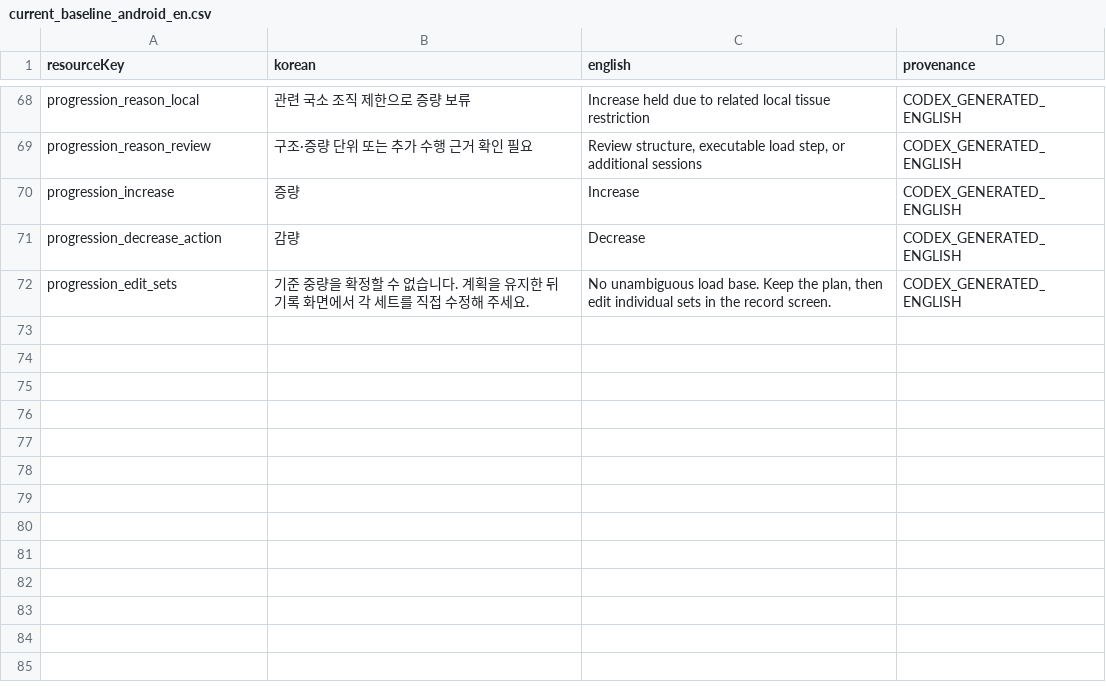
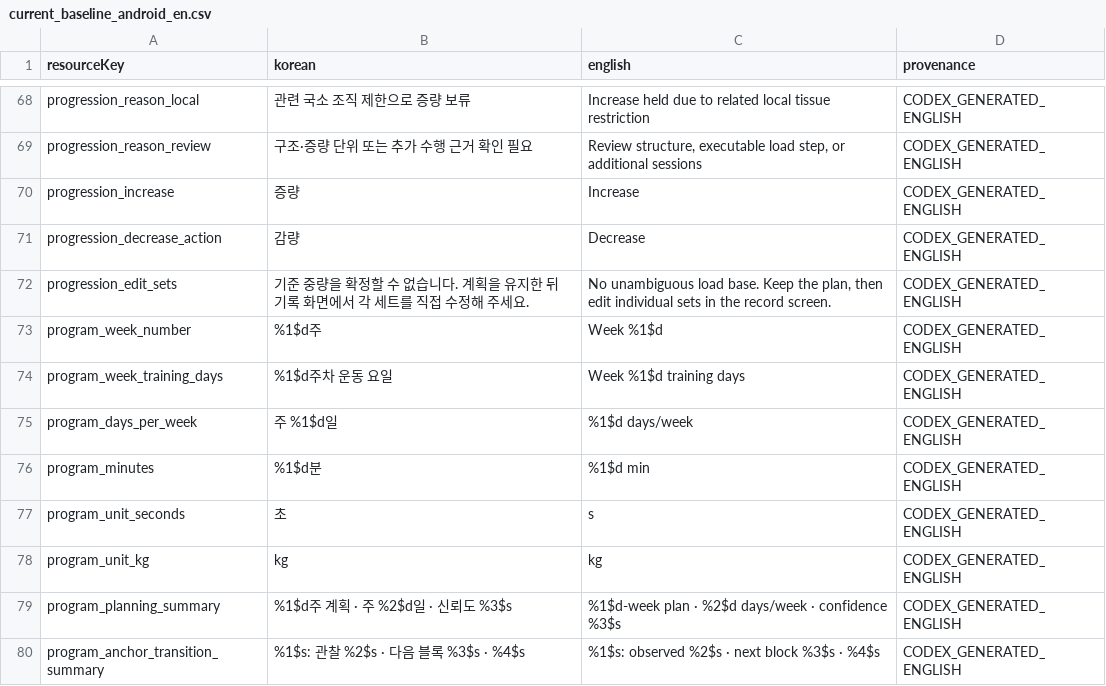
Before and after one commit to Mascollel-Ko/WhatYouGottaDo, a CSV file: tools/localization/current_baseline_android_en.csv, drawn as a sheet; only a part is shown, gaps mark what is left out; the diff names each change by its address in the sheet, - before the commit and + after, or states it on an @@ line.

Commit message:
refactor(program): isolate frozen legacy and type temporal editor

```diff
--- a/tools/localization/current_baseline_android_en.csv
+++ b/tools/localization/current_baseline_android_en.csv
+row 73: program_week_number | %1$d주 | Week %1$d | CODEX_GENERATED_ENGLISH
+row 74: program_week_training_days | %1$d주차 운동 요일 | Week %1$d training days | CODEX_GENERATED_ENGLISH
+row 75: program_days_per_week | 주 %1$d일 | %1$d days/week | CODEX_GENERATED_ENGLISH
+row 76: program_minutes | %1$d분 | %1$d min | CODEX_GENERATED_ENGLISH
+row 77: program_unit_seconds | 초 | s | CODEX_GENERATED_ENGLISH
+row 78: program_unit_kg | kg | kg | CODEX_GENERATED_ENGLISH
+row 79: program_planning_summary | %1$d주 계획 · 주 %2$d일 · 신뢰도 %3$s | %1$d-week plan · %2$d days/week · confidence %3$s | CODEX_GENERATED_ENGLISH
+row 80: program_anchor_transition_summary | %1$s: 관찰 %2$s · 다음 블록 %3$s · %4$s | %1$s: observed %2$s · next block %3$s · %4$s | CODEX_GENERATED_ENGLISH
```
Also changed, not shown: docs/audits/metadata_legacy_compatibility_consumers.csv, docs/generated/localization_coverage_summary.csv, 56 other files.
